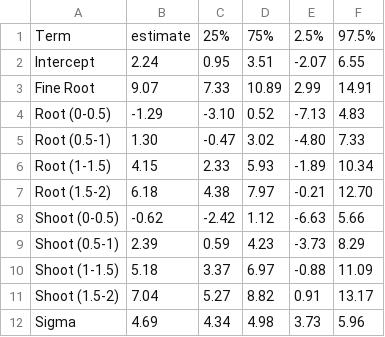
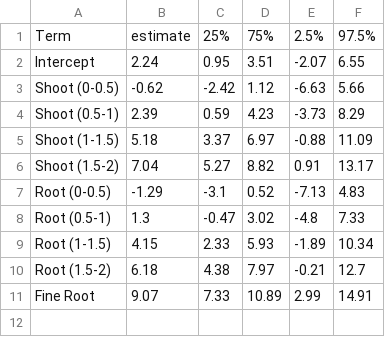
Before and after one commit to cchambe12/nscradiocarbon, a CSV file: analyses/output/diffuse_radiocarbon_table.csv, drawn as a sheet.

Commit message:
finalizing tables and methods

```diff
--- a/analyses/output/diffuse_radiocarbon_table.csv
+++ b/analyses/output/diffuse_radiocarbon_table.csv
@@ -2,7 +2,2 @@ Term,estimate,25%,75%,2.5%,97.5%
 Intercept,2.24,0.95,3.51,-2.07,6.55
-Fine Root,9.07,7.33,10.89,2.99,14.91
-Root (0-0.5),-1.29,-3.10,0.52,-7.13,4.83
-Root (0.5-1),1.30,-0.47,3.02,-4.80,7.33
-Root (1-1.5),4.15,2.33,5.93,-1.89,10.34
-Root (1.5-2),6.18,4.38,7.97,-0.21,12.70
 Shoot (0-0.5),-0.62,-2.42,1.12,-6.63,5.66
@@ -11,2 +6,6 @@ Shoot (1-1.5),5.18,3.37,6.97,-0.88,11.09
 Shoot (1.5-2),7.04,5.27,8.82,0.91,13.17
-Sigma,4.69,4.34,4.98,3.73,5.96
+Root (0-0.5),-1.29,-3.1,0.52,-7.13,4.83
+Root (0.5-1),1.3,-0.47,3.02,-4.8,7.33
+Root (1-1.5),4.15,2.33,5.93,-1.89,10.34
+Root (1.5-2),6.18,4.38,7.97,-0.21,12.7
+Fine Root,9.07,7.33,10.89,2.99,14.91
```
Also changed, not shown: analyses/output/diffstarch_tab.csv, analyses/output/diffsugar_tab.csv, 26 other files.
